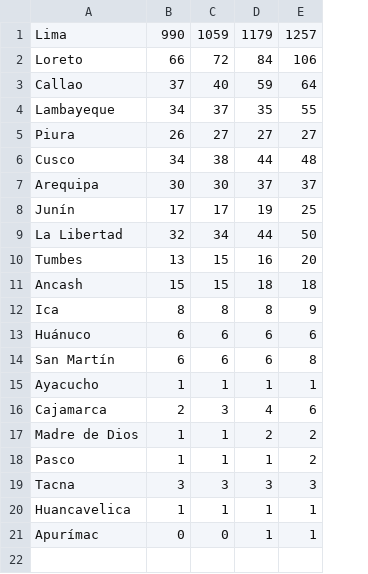
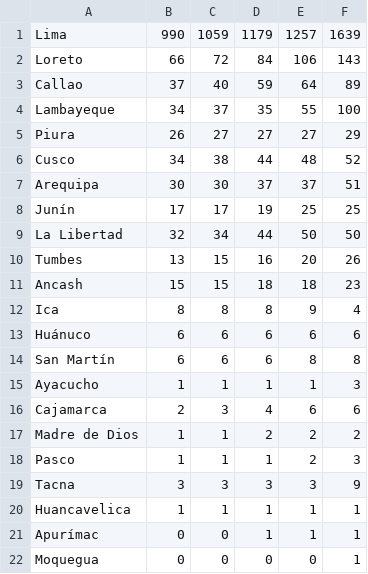
Before and after one commit to zodiacwebdevelopment/webdev, a CSV file: docs/csv/departamentos.csv, drawn as a sheet; the diff names each change by its address in the sheet, - before the commit and + after, or states it on an @@ line.

Commit message:
Update departamentos.csv

```diff
--- a/docs/csv/departamentos.csv
+++ b/docs/csv/departamentos.csv
+column F, rows 1-21: 1639 | 143 | 89 | 100 | 29 | 52 | 51 | 25 | 50 | 26 | 23 | 4 | 6 | 8 | 3 | 6 | 2 | 3 | 9 | 1 | 1
+row 22: Moquegua | 0 | 0 | 0 | 0 | 1
```
